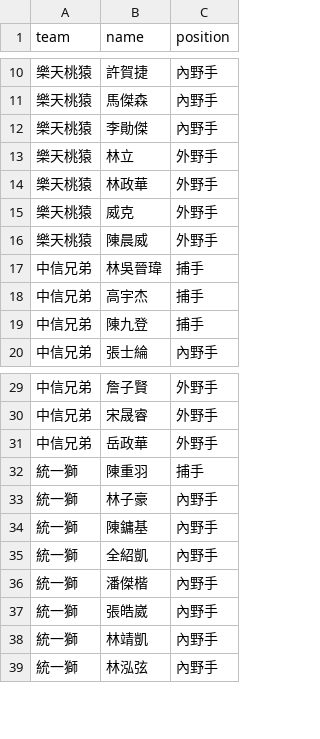
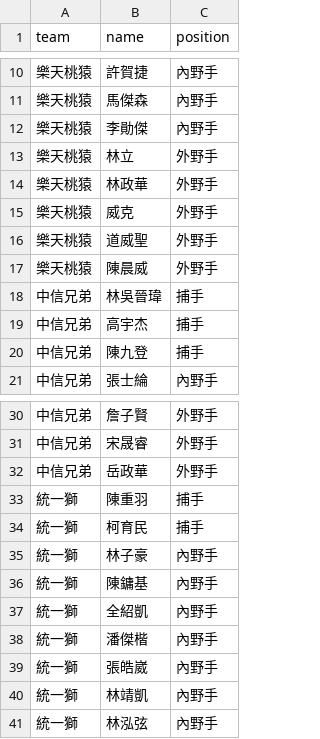
Before and after one commit to chenglin107101/codespaces-blank, a CSV file: players.csv, drawn as a sheet; only a part is shown, gaps mark what is left out.

Commit message:
UPDATE

```diff
--- a/players.csv
+++ b/players.csv
@@ -15,2 +15,3 @@ team,name,position
 樂天桃猿,威克,外野手
+樂天桃猿,道威聖,外野手
 樂天桃猿,陳晨威,外野手
@@ -32,2 +33,3 @@ team,name,position
 統一獅,陳重羽,捕手
+統一獅,柯育民,捕手
 統一獅,林子豪,內野手
```
